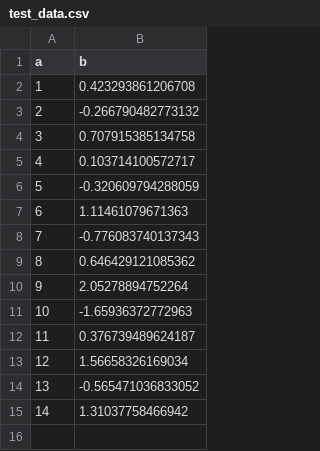
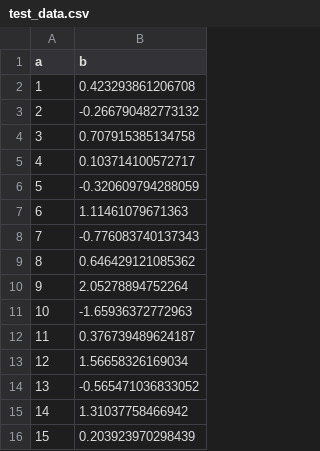
Before and after one commit to malcolmbarrett/store_data_gha, a CSV file: test_data.csv, drawn as a sheet.

Commit message:
Add changes

```diff
--- a/test_data.csv
+++ b/test_data.csv
@@ -15 +15,2 @@
 14,1.31037758466942
+15,0.203923970298439
```
